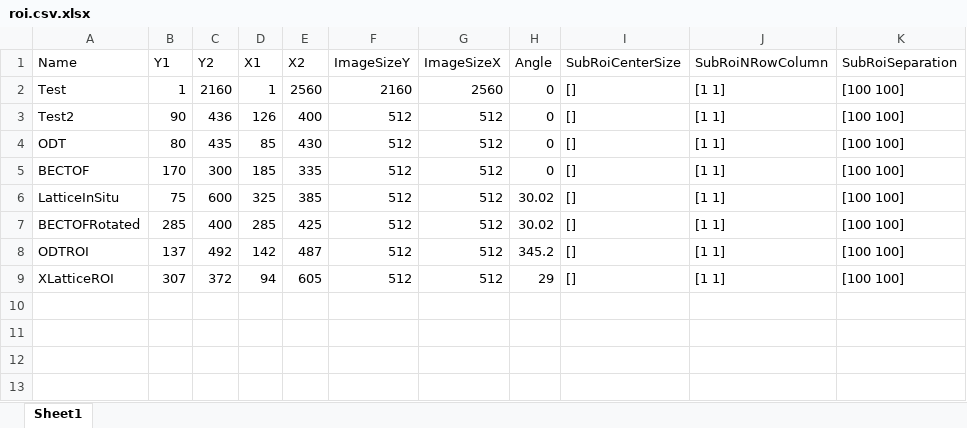
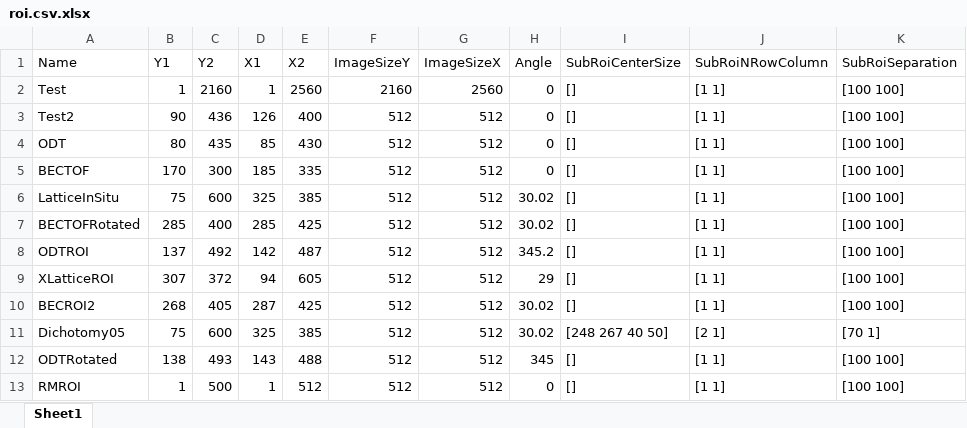
Before and after one commit to weldlabucsb/MMUser, an Excel workbook: config/acquisitionConfig/roi.csv.xlsx, sheet Sheet1, drawn as a sheet; values as stored, in another font and other column widths than the file's, no borders; the diff names each change by its address in the sheet, - before the commit and + after, or states it on an @@ line.

```diff
--- a/config/acquisitionConfig/roi.csv.xlsx (sheet Sheet1)
+++ b/config/acquisitionConfig/roi.csv.xlsx (sheet Sheet1)
+row 10: BECROI2 | 268 | 405 | 287 | 425 | 512 | 512 | 30.02 | [] | [1 1] | [100 100]
+row 11: Dichotomy05 | 75 | 600 | 325 | 385 | 512 | 512 | 30.02 | [248 267 40 50] | [2 1] | [70 1]
+row 12: ODTRotated | 138 | 493 | 143 | 488 | 512 | 512 | 345 | [] | [1 1] | [100 100]
+row 13: RMROI | 1 | 500 | 1 | 512 | 512 | 512 | 0 | [] | [1 1] | [100 100]
```
Also changed, not shown: config/becExpConfig/becExpType.csv.xlsx, config/becExpConfig/parameterUnit.csv.xlsx, 6 other files.
